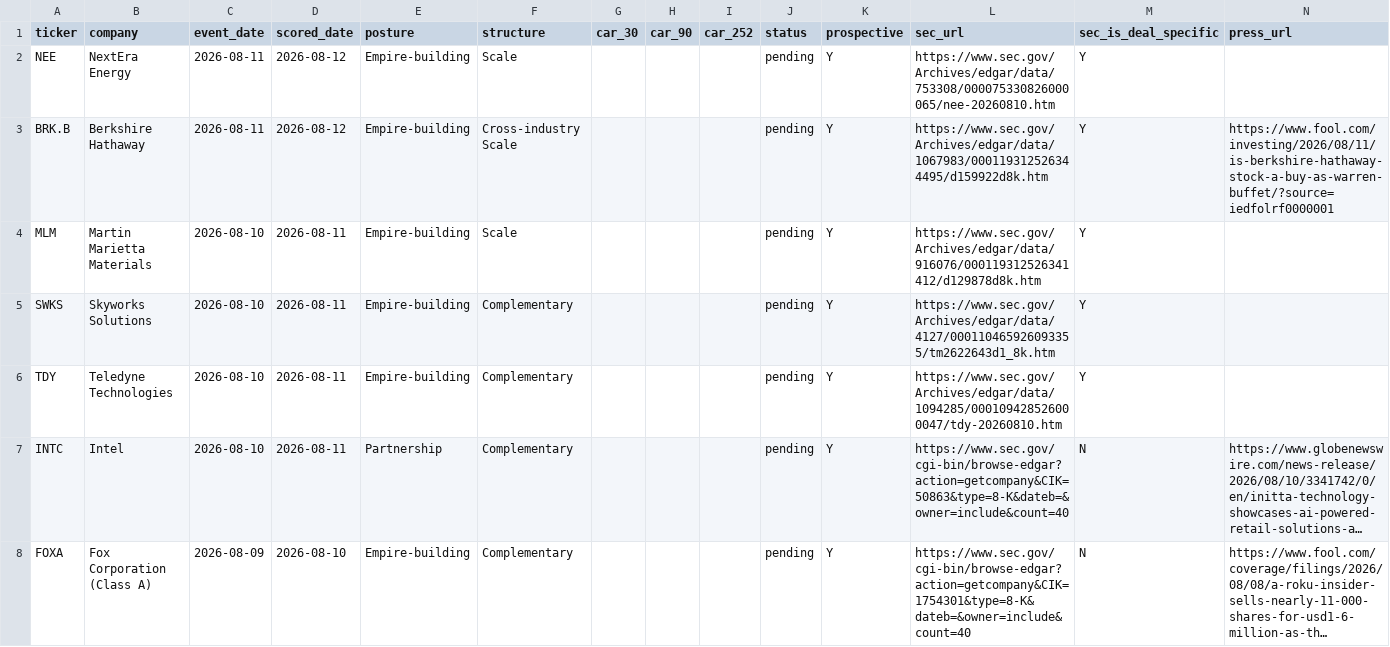
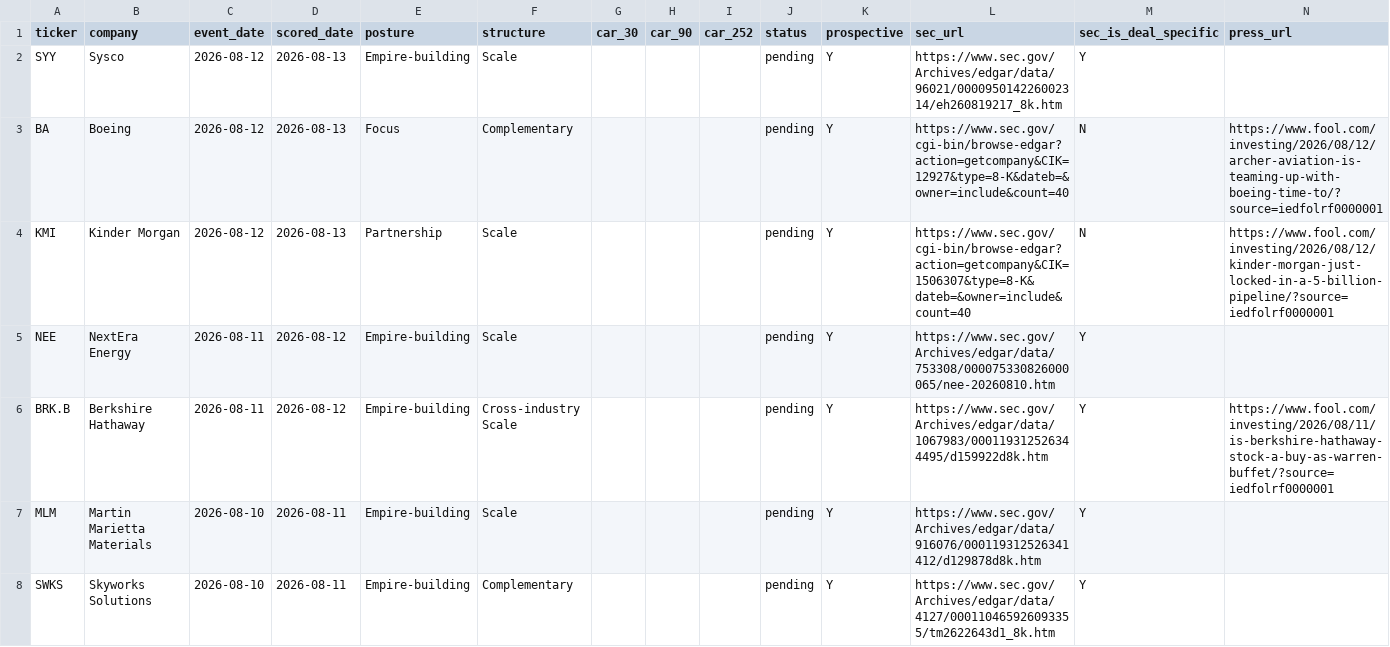
Before and after one commit to DealmakersDigest/deal-ledger, a CSV file: ledger.csv, drawn as a sheet; only a part is shown; the shorter side is filled out with more unchanged rows; long unchanged cells end in ….

Commit message:
ledger: nightly update 2026-08-13

```diff
--- a/ledger.csv
+++ b/ledger.csv
@@ -1,2 +1,5 @@
 ticker,company,event_date,scored_date,posture,structure,car_30,car_90,car_252,status,prospective,sec_url,sec_is_deal_specific,press_url
+SYY,Sysco,2026-08-12,2026-08-13,Empire-building,Scale,,,,pending,Y,https://www.sec.gov/Archives/edgar/data/96021/000095014226002314/eh260819217_8k.htm,Y,
+BA,Boeing,2026-08-12,2026-08-13,Focus,Complementary,,,,pending,Y,https://www.sec.gov/cgi-bin/browse-edgar?action=getcompany&CIK=12927&type=8-K&dateb=&owner=include&count=40,N,https://www.fool.com/investing/2026/08/12/archer-aviation-is-teaming-up-with-boeing-time-to/?source=iedfolrf0000001
+KMI,Kinder Morgan,2026-08-12,2026-08-13,Partnership,Scale,,,,pending,Y,https://www.sec.gov/cgi-bin/browse-edgar?action=getcompany&CIK=1506307&type=8-K&dateb=&owner=include&count=40,N,https://www.fool.com/investing/2026/08/12/kinder-morgan-just-locked-in-a-5-billion-pipeline/?source=iedfolrf0000001
 NEE,NextEra Energy,2026-08-11,2026-08-12,Empire-building,Scale,,,,pending,Y,https://www.sec.gov/Archives/edgar/data/753308/000075330826000065/nee-20260810.htm,Y,
```
Also changed, not shown: 2 other files.
